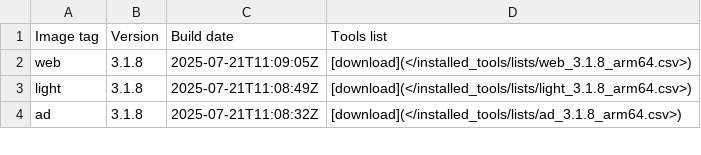
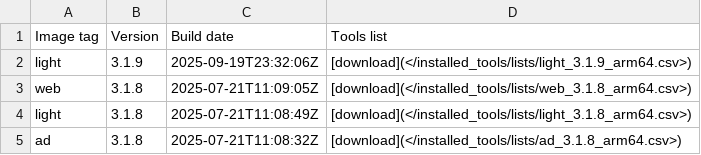
Before and after one commit to ThePorgs/Exegol-docs, a CSV file: docs/src/public/installed_tools/releases_arm64.csv, drawn as a sheet; only a part is shown; the diff names each change by its address in the sheet, - before the commit and + after, or states it on an @@ line.

```diff
--- a/docs/src/public/installed_tools/releases_arm64.csv
+++ b/docs/src/public/installed_tools/releases_arm64.csv
+row 2: light | 3.1.9 | 2025-09-19T23:32:06Z | [download](</installed_tools/lists/light_3.1.9_arm64.csv>)
```
Also changed, not shown: 1 other file.
